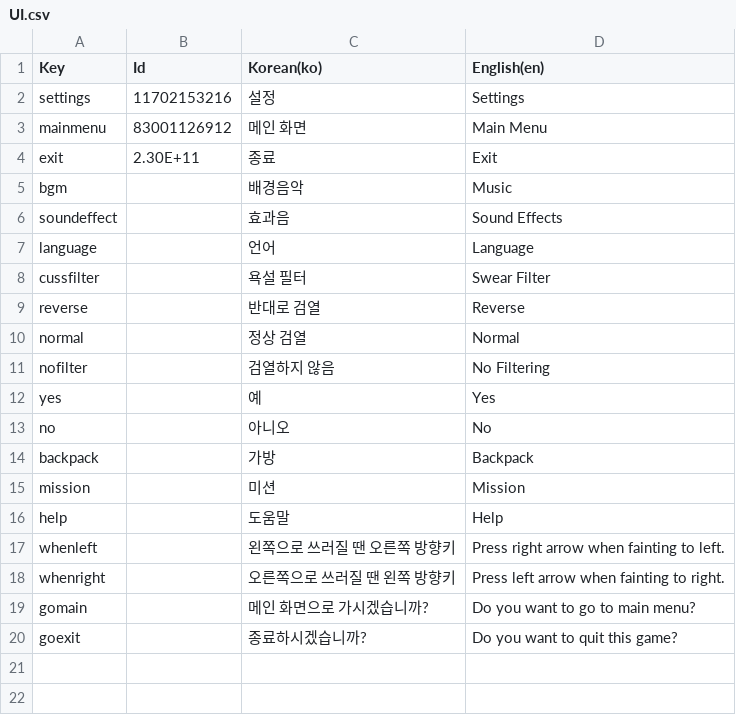
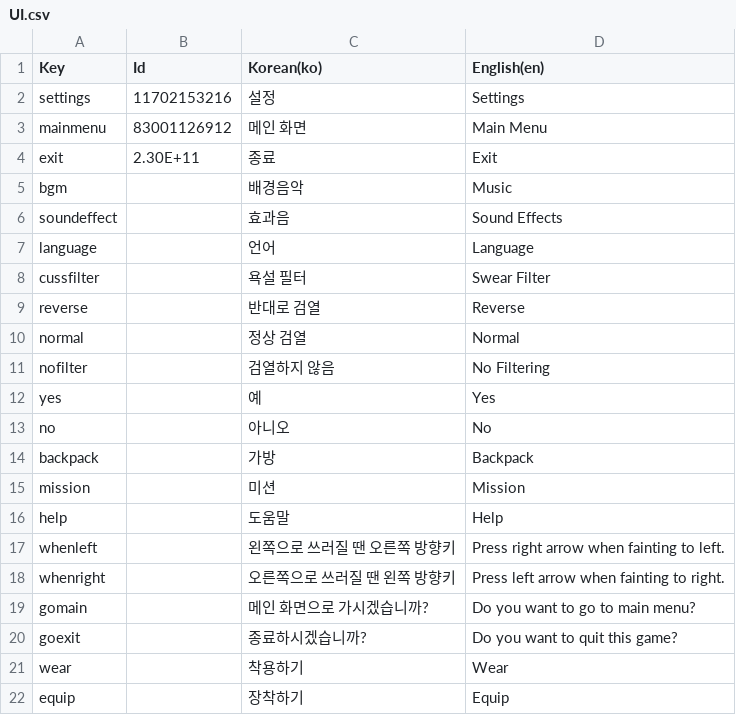
Before and after one commit to hetetet/Outsider-In-Hell, a CSV file: Assets/LocalizationAssets/csv/UI.csv, drawn as a sheet; the diff names each change by its address in the sheet, - before the commit and + after, or states it on an @@ line.

```diff
--- a/Assets/LocalizationAssets/csv/UI.csv
+++ b/Assets/LocalizationAssets/csv/UI.csv
+row 21: wear |  | 착용하기 | Wear
+row 22: equip |  | 장착하기 | Equip
```
Also changed, not shown: 34 other files.
